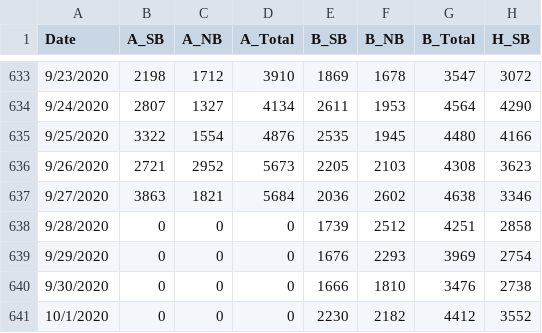
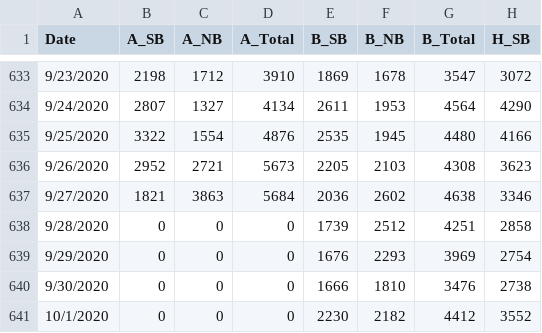
Before and after one commit to DomingoVG/Daily-KPIs, a CSV file: db_dashboard.csv, drawn as a sheet; only a part is shown, gaps mark what is left out; the diff names each change by its address in the sheet, - before the commit and + after, or states it on an @@ line.

Commit message:
new

```diff
--- a/db_dashboard.csv
+++ b/db_dashboard.csv
-B636 (A_SB): 2721
+B636 (A_SB): 2952
-C636 (A_NB): 2952
+C636 (A_NB): 2721
-B637 (A_SB): 3863
+B637 (A_SB): 1821
-C637 (A_NB): 1821
+C637 (A_NB): 3863
```
